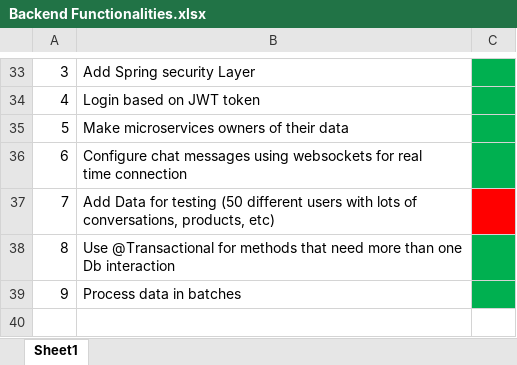
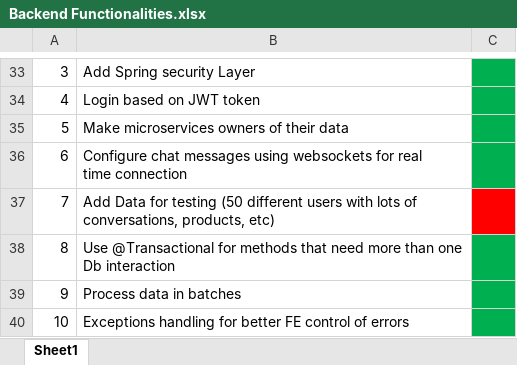
Before and after one commit to AlexandruOlteanu/SwapIt, an Excel workbook: files/documentation/Backend Functionalities.xlsx, sheet Sheet1, drawn as a sheet; only a part is shown, gaps mark what is left out; values as stored, in another font and other column widths than the file's, no borders; the diff names each change by its address in the sheet, - before the commit and + after, or states it on an @@ line.

```diff
--- a/files/documentation/Backend Functionalities.xlsx (sheet Sheet1)
+++ b/files/documentation/Backend Functionalities.xlsx (sheet Sheet1)
+row 40: 10 | Exceptions handling for better FE control of errors
```
Also changed, not shown: files/documentation/ProjectTimeline.xlsx, 15 other files.
